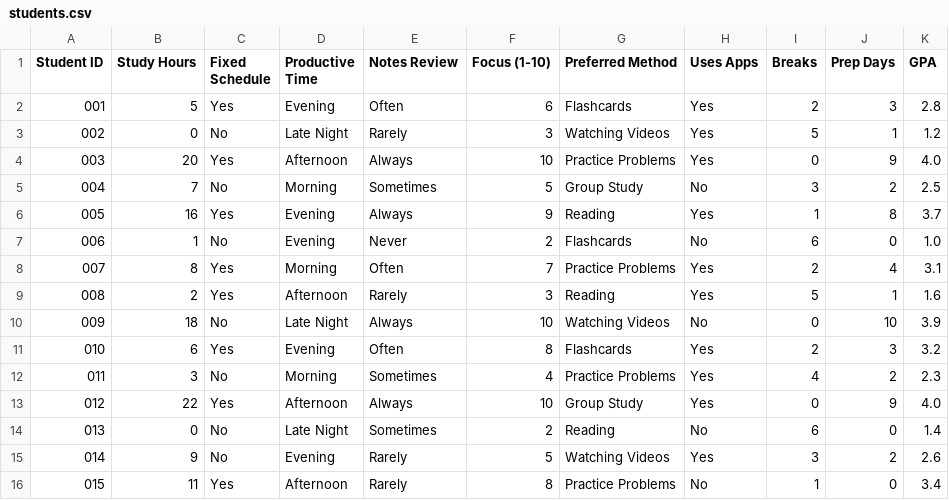
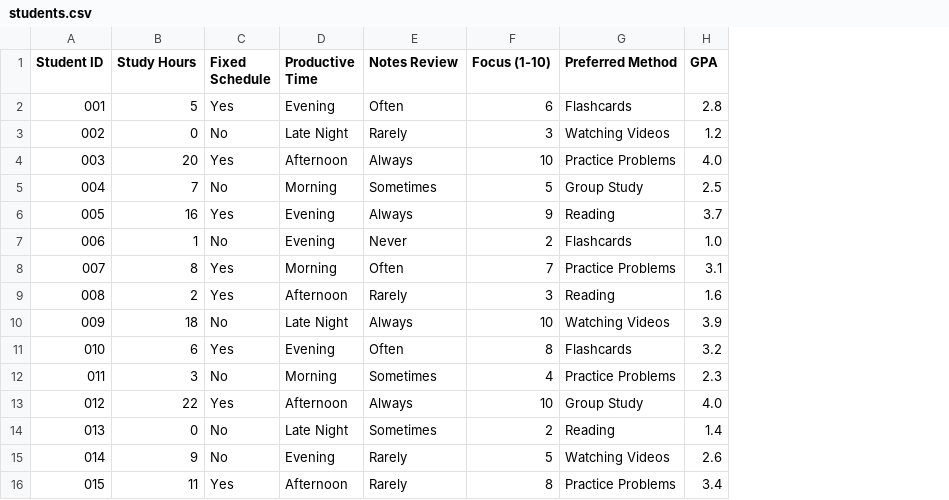
Before and after one commit to HarrisonMagnan/CSIII, a CSV file: project 2/students.csv, drawn as a sheet; the diff names each change by its address in the sheet, - before the commit and + after, or states it on an @@ line.

```diff
--- a/project 2/students.csv
+++ b/project 2/students.csv
-column H (Uses Apps), rows 2-16: Yes | Yes | Yes | No | Yes | No | Yes | Yes | No | Yes | Yes | Yes | No | Yes | No
-column I (Breaks), rows 2-16: 2 | 5 | 0 | 3 | 1 | 6 | 2 | 5 | 0 | 2 | 4 | 0 | 6 | 3 | 1
-column J (Prep Days), rows 2-16: 3 | 1 | 9 | 2 | 8 | 0 | 4 | 1 | 10 | 3 | 2 | 9 | 0 | 2 | 0
```
Also changed, not shown: 1 other file.
